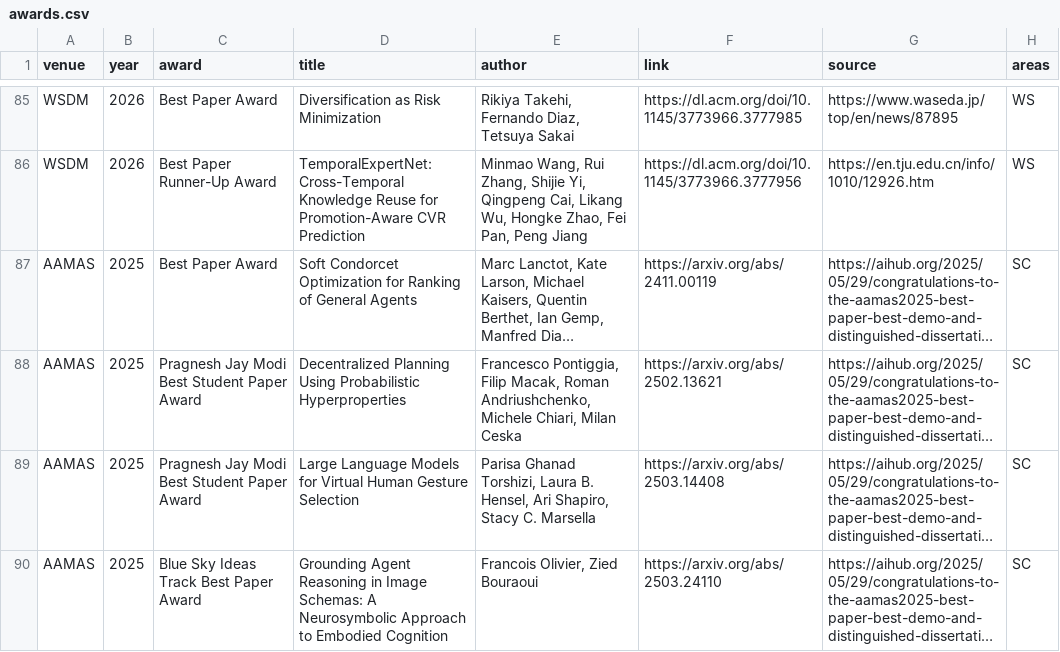
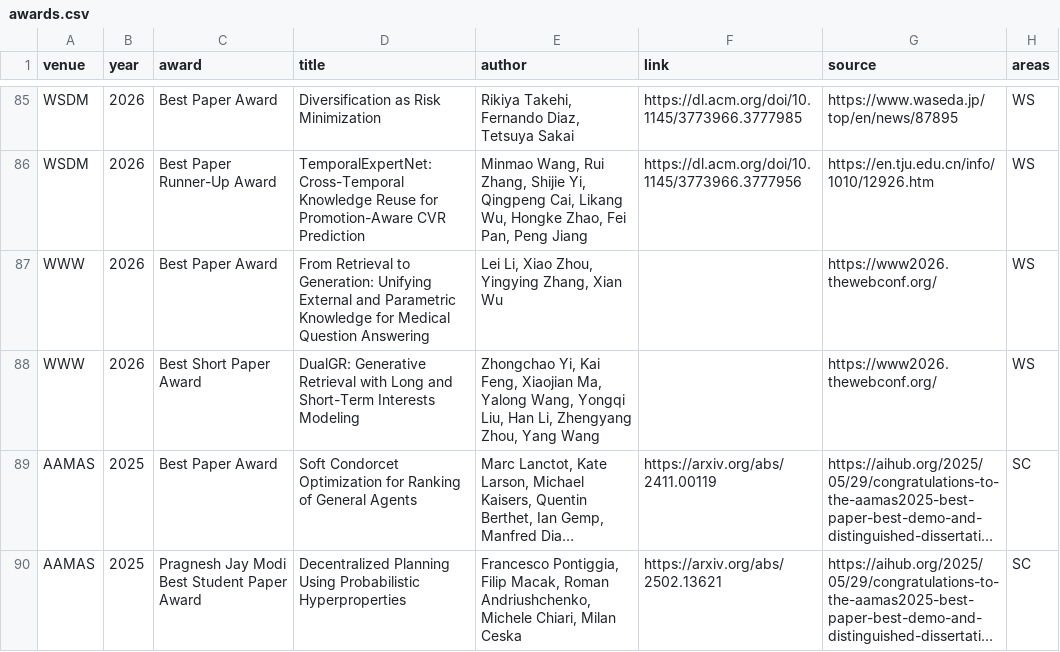
Before and after one commit to kkwmr/social-computing-best-papers, a CSV file: data/awards.csv, drawn as a sheet; only a part is shown, gaps mark what is left out; the shorter side is filled out with more unchanged rows; long unchanged cells end in …; the diff names each change by its address in the sheet, - before the commit and + after, or states it on an @@ line.

Commit message:
data: sync from casp.jp (2026-07-10)

```diff
--- a/data/awards.csv
+++ b/data/awards.csv
+row 87: WWW | 2026 | Best Paper Award | From Retrieval to Generation: Unifying External and Parametric Knowledge for Medical Question Answering | Lei Li, Xiao Zhou, Yingying Zhang, Xian Wu |  | https://www2026.thewebconf.org/ | WS
+row 88: WWW | 2026 | Best Short Paper Award | DualGR: Generative Retrieval with Long and Short-Term Interests Modeling | Zhongchao Yi, Kai Feng, Xiaojian Ma, Yalong Wang, Yongqi Liu, Han Li, Zhengyang Zhou, Yang Wang |  | https://www2026.thewebconf.org/ | WS
```
Also changed, not shown: 3 other files.
